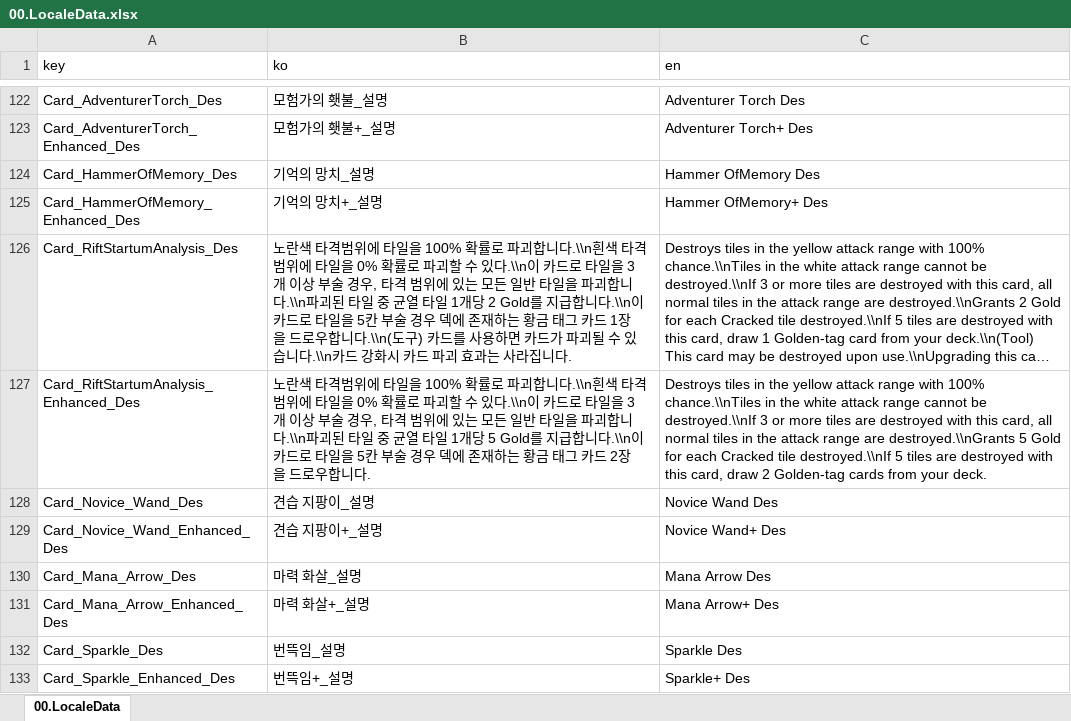
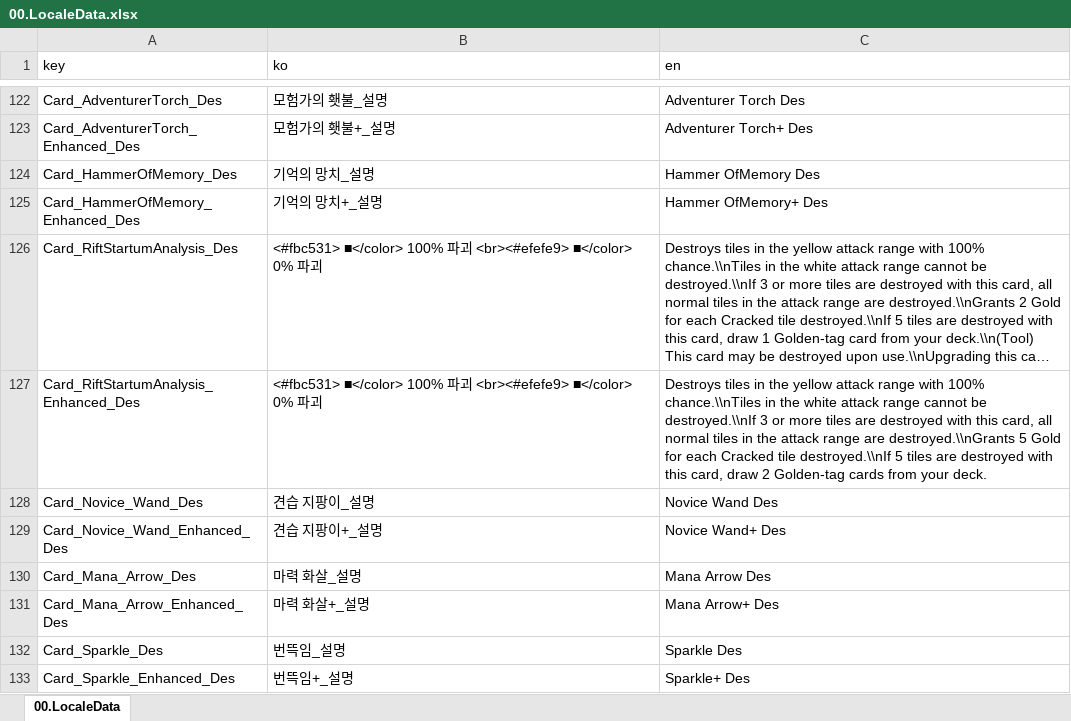
Before and after one commit to kauthor/FluffyDisdog, an Excel workbook: Plan/Table/LiveData/00.LocaleData.xlsx, sheet 00.LocaleData, drawn as a sheet; only a part is shown, gaps mark what is left out; long unchanged cells end in …; values as stored, in another font and other column widths than the file's, no borders; the diff covers the shown part only; the diff names each change by its address in the sheet, - before the commit and + after, or states it on an @@ line.

```diff
--- a/Plan/Table/LiveData/00.LocaleData.xlsx (sheet 00.LocaleData)
+++ b/Plan/Table/LiveData/00.LocaleData.xlsx (sheet 00.LocaleData)
-B126 (ko): 노란색 타격범위에 타일을 100% 확률로 파괴합니다.\\n흰색 타격 범위에 타일을 0% 확률로 파괴할 수 있다.\\n이 카드로 타일을 3개 이상 부술 경우, 타격 범위에 있는 모든 일반 타일을 파괴합니다.\\n파괴된 타일 중 균열 타일 1개당 2 Gold를 지급합니다.\\n이 카드로 타일을 5칸 부술 경우 덱에 존재하는 황금 태그 카드 1장을 드로우합니다.\\n(도구) 카드를 사용하면 카드가 파괴될 수 있습니다.\\n카드 강화시 카드 파괴 효과는 사라집니다.
+B126 (ko): <#fbc531> ■</color> 100% 파괴 <br><#efefe9> ■</color> 0% 파괴
-B127 (ko): 노란색 타격범위에 타일을 100% 확률로 파괴합니다.\\n흰색 타격 범위에 타일을 0% 확률로 파괴할 수 있다.\\n이 카드로 타일을 3개 이상 부술 경우, 타격 범위에 있는 모든 일반 타일을 파괴합니다.\\n파괴된 타일 중 균열 타일 1개당 5 Gold를 지급합니다.\\n이 카드로 타일을 5칸 부술 경우 덱에 존재하는 황금 태그 카드 2장을 드로우합니다.
+B127 (ko): <#fbc531> ■</color> 100% 파괴 <br><#efefe9> ■</color> 0% 파괴
```
Also changed, not shown: 24 edited cells elsewhere in this sheet, Plan/Table/0.로케일 테이블.xlsm, Plan/Table/룬테리아 데이터 테이블.xlsm, 1 other file.
